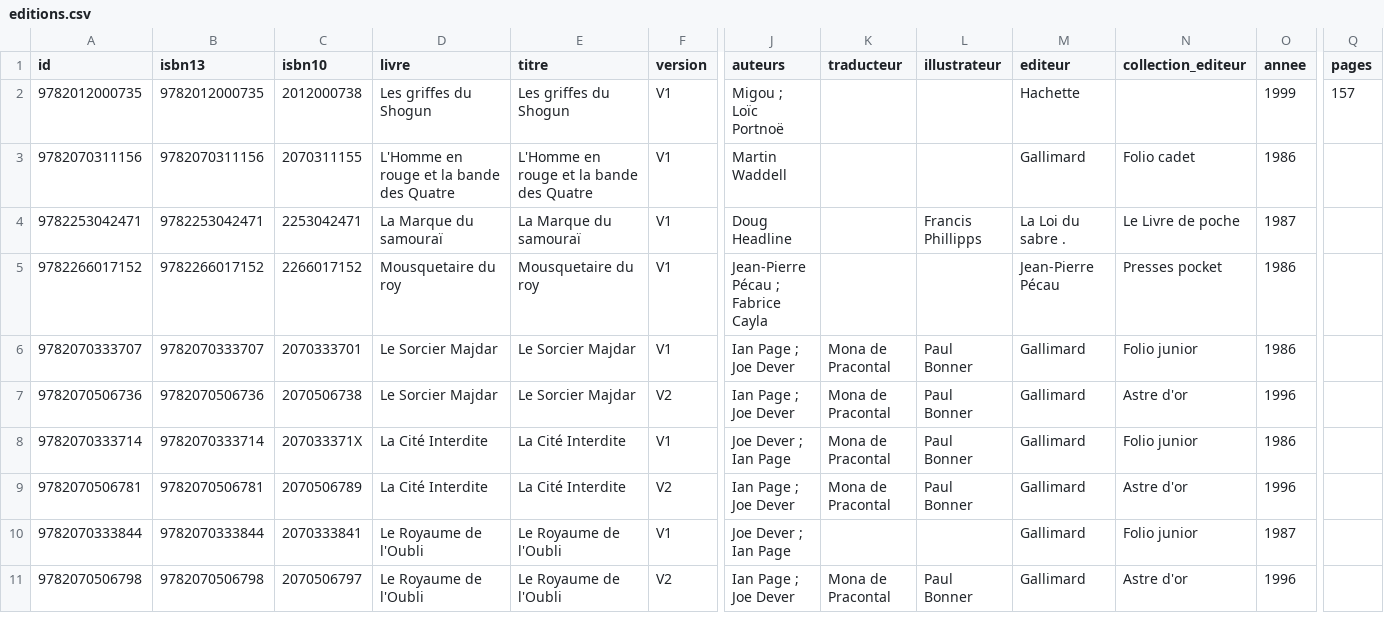
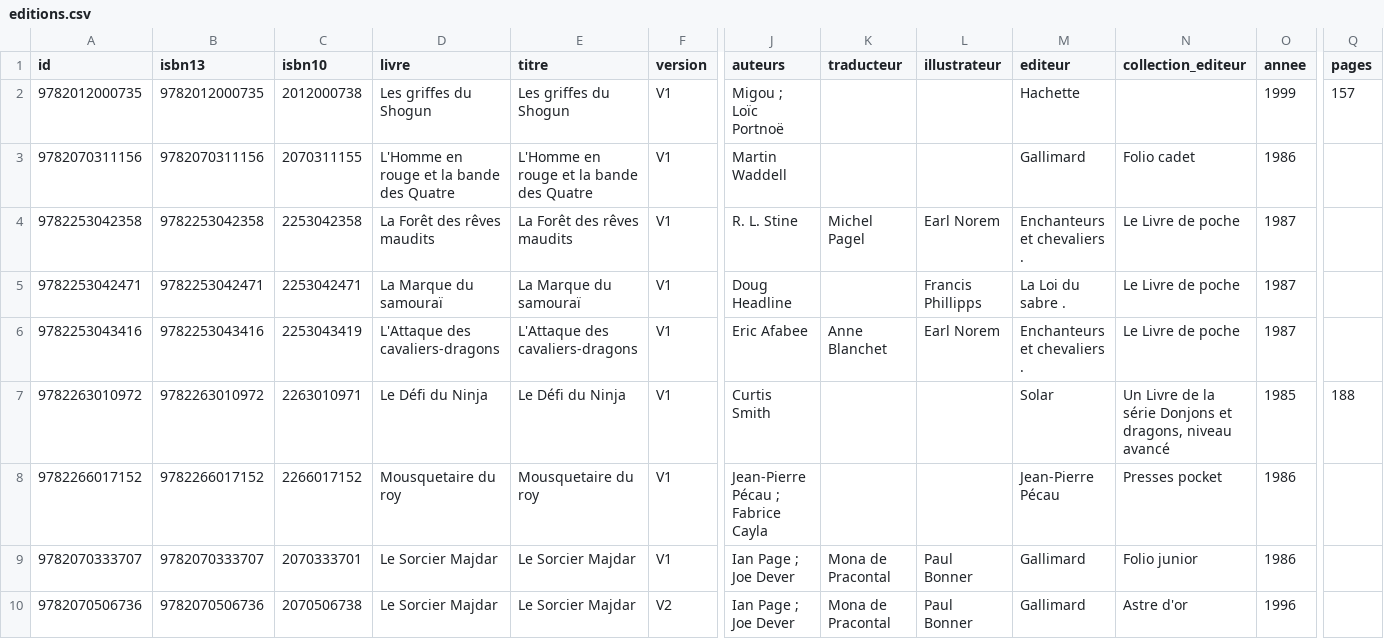
Before and after one commit to loliba92/LDVELH, a CSV file: data/processed/editions.csv, drawn as a sheet; only a part is shown, gaps mark what is left out; the shorter side is filled out with more unchanged rows; rows hold the shown columns only; the diff names each change by its address in the sheet, - before the commit and + after, or states it on an @@ line.

Commit message:
Livres ajoutés par liste d'ISBN du 2026-10-31 par loliba (superadmin)

```diff
--- a/data/processed/editions.csv
+++ b/data/processed/editions.csv
+row 4: 9782253042358 | 9782253042358 | 2253042358 | La Forêt des rêves maudits | La Forêt des rêves maudits | V1 | R. L. Stine | Michel Pagel | Earl Norem | Enchanteurs et chevaliers . | Le Livre de poche | 1987
+row 6: 9782253043416 | 9782253043416 | 2253043419 | L'Attaque des cavaliers-dragons | L'Attaque des cavaliers-dragons | V1 | Eric Afabee | Anne Blanchet | Earl Norem | Enchanteurs et chevaliers . | Le Livre de poche | 1987
+row 7: 9782263010972 | 9782263010972 | 2263010971 | Le Défi du Ninja | Le Défi du Ninja | V1 | Curtis Smith |  |  | Solar | Un Livre de la série Donjons et dragons, niveau avancé | 1985 | 188
```
Also changed, not shown: 15 other files.
